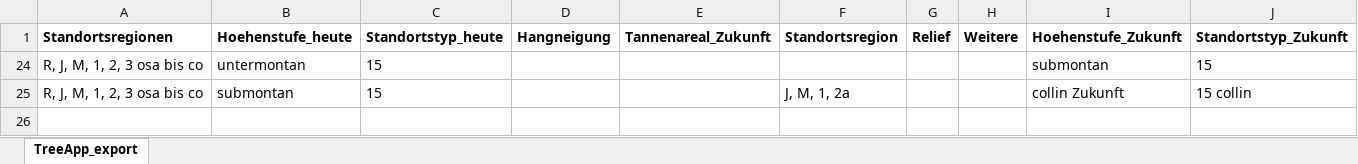
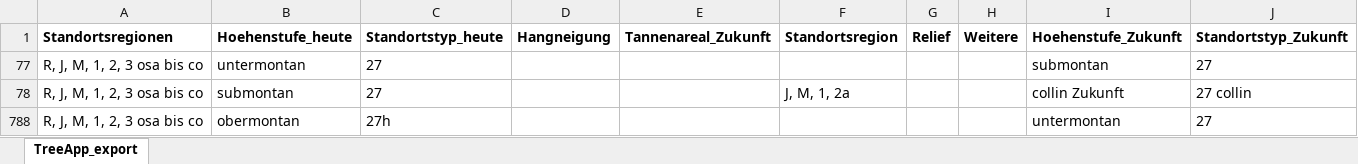
Before and after one commit to zischg/sensitivewaldstandorteCH, an Excel workbook: L_Projektionswege_im_Klimawandel_18022020_export.xlsx, sheet TreeApp_export, drawn as a sheet; values as stored, in another font and other column widths than the file's, no borders; addresses are those after the commit; the diff names each change by its address in the sheet, - before the commit and + after, or states it on an @@ line.

```diff
--- a/L_Projektionswege_im_Klimawandel_18022020_export.xlsx (sheet TreeApp_export)
+++ b/L_Projektionswege_im_Klimawandel_18022020_export.xlsx (sheet TreeApp_export)
-C77:C78 (Standortstyp_heute): 15
+C77:C78 (Standortstyp_heute): 27
-J77 (Standortstyp_Zukunft): 15
+J77 (Standortstyp_Zukunft): 27
-J78 (Standortstyp_Zukunft): 15 collin
+J78 (Standortstyp_Zukunft): 27 collin
@@ row 788 unhidden: R, J, M, 1, 2, 3 osa bis co | obermontan | 27h |  |  |  |  |  | untermontan | 27 @@
```
Also changed, not shown: FR_nais_einheiten_unique_mf.xlsx, 3 other files.
